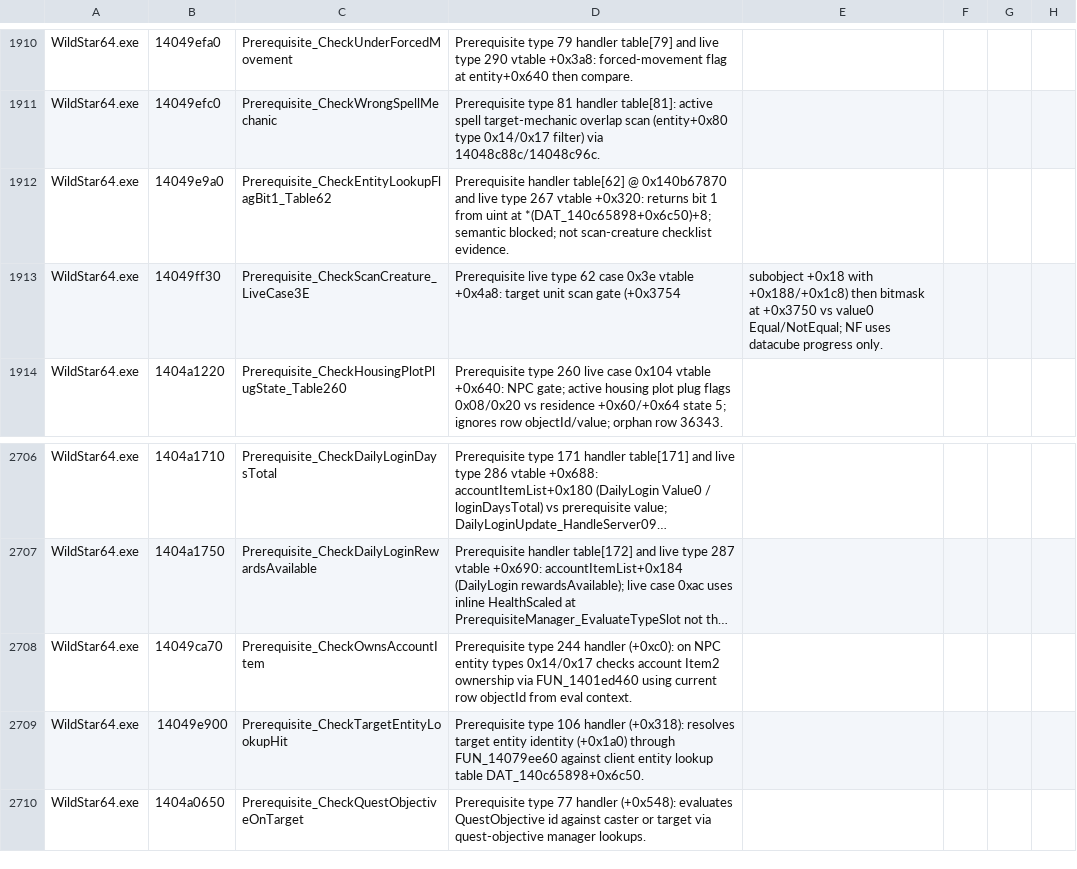
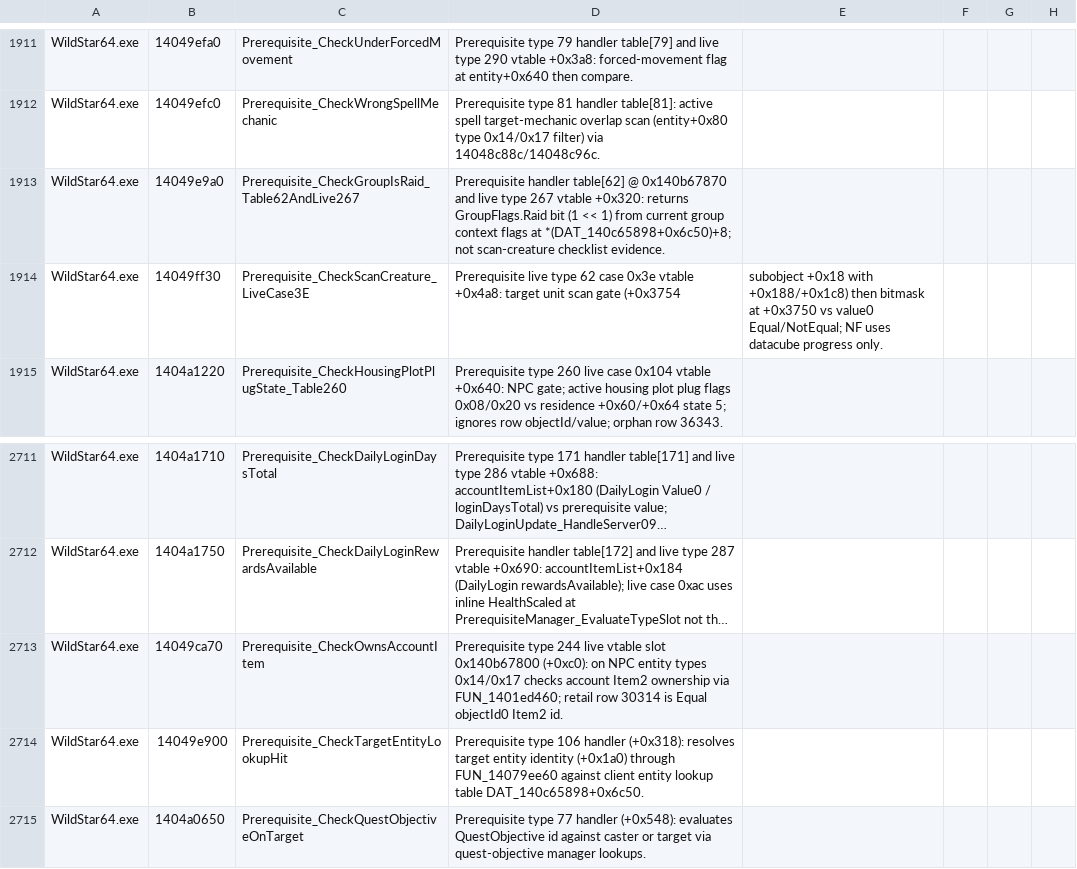
Before and after one commit to BankaiNoJutsu/NexusForever, a CSV file: Decomp/Analysis/function_labels.csv, drawn as a sheet; only a part is shown, gaps mark what is left out; long unchanged cells end in …; addresses are those after the commit; the diff covers the shown part only; the diff names each change by its address in the sheet, - before the commit and + after, or states it on an @@ line.

Commit message:
Record runtime blocker evidence updates
Add the RE-only runtime blocker plan and pass results for the current F-004, F-008, F-025, and F-031 tranche.

Update CURRENT_STATUS, the placeholder tracker, initial findings, coverage summaries, and function labels with the mapped-but-blocked packet, housing, crafting, Fortune, and prerequisite evidence.

Add the prerequisite unknown closure matrix so remaining UnknownNNN ids are grouped as no-op, orphan, duplicate-body, skipped dispatcher, mapped predicate, or blocked field-owner cases with explicit reopen rules.

Keep the documentation boundary explicit: no diagnostic WorldConfig emit flags, no speculative map-tracked or neighborhood emitters, and no production packet sends until native producer or apply-handler behavior is Verified.

Normalize newly touched evidence notes to ASCII text where the large findings log contained legacy control-code dash/arrow characters.

Validation: git diff --check passed; coverage inventory parsed as 3 target rows; function_labels.csv non-comment rows all retain at least binary,address,name,description shape; dotnet test Source\\NexusForever.Game.Tests\\NexusForever.Game.Tests.csproj -v minimal --nologo passed 2479/2479; dotnet build Source\\NexusForever.sln -v minimal --nologo passed with 0 warnings and 0 errors.

```diff
--- a/Decomp/Analysis/function_labels.csv
+++ b/Decomp/Analysis/function_labels.csv
-C1913: Prerequisite_CheckEntityLookupFlagBit1_Table62
+C1913: Prerequisite_CheckGroupIsRaid_Table62AndLive267
-D1913: …+0x320: returns bit 1 from uint at *(DAT_140c65898+0x6c50)+8; semantic blocked; not scan-creature…
+D1913: …+0x320: returns GroupFlags.Raid bit (1 << 1) from current group context flags at *(DAT_140c65898+0x6c50)+8; not scan-creature…
-D2713: …type 244 handler (+0xc0): on NPC entity types 0x14/0x17 checks account Item2 ownership via FUN_1401ed460 using current row objectId from eval context.
+D2713: …type 244 live vtable slot 0x140b67800 (+0xc0): on NPC entity types 0x14/0x17 checks account Item2 ownership via FUN_1401ed460; retail row 30314 is Equal objectId0 Item2 id.
```
Also changed, not shown: 11 added rows and 3 edited cells elsewhere in this file, 8 other files.
